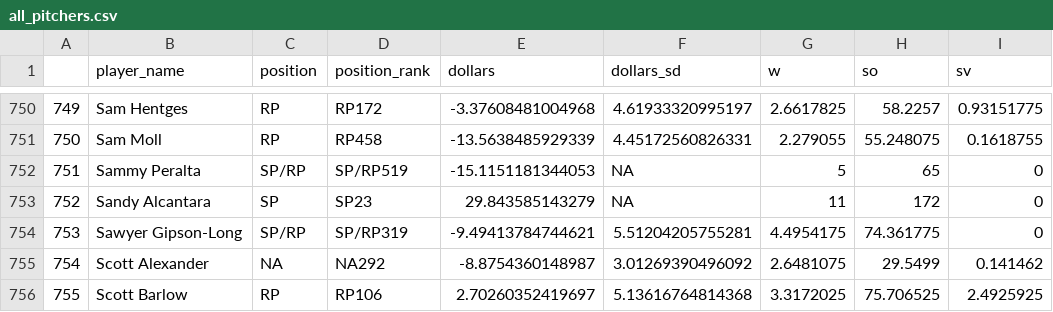
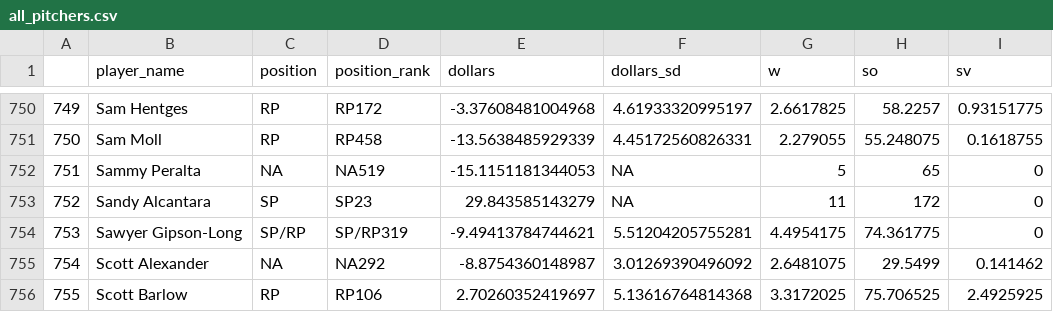
Before and after one commit to bdidds2/Betting, a CSV file: ottoneu/all_pitchers.csv, drawn as a sheet; only a part is shown, gaps mark what is left out; the diff names each change by its address in the sheet, - before the commit and + after, or states it on an @@ line.

```diff
--- a/ottoneu/all_pitchers.csv
+++ b/ottoneu/all_pitchers.csv
-C752 (position): SP/RP
+C752 (position): NA
-D752 (position_rank): SP/RP519
+D752 (position_rank): NA519
```
Also changed, not shown: ottoneu/bum_bum_pitchers.csv, ottoneu/dani_rojas_hitters.csv, 4 other files.
